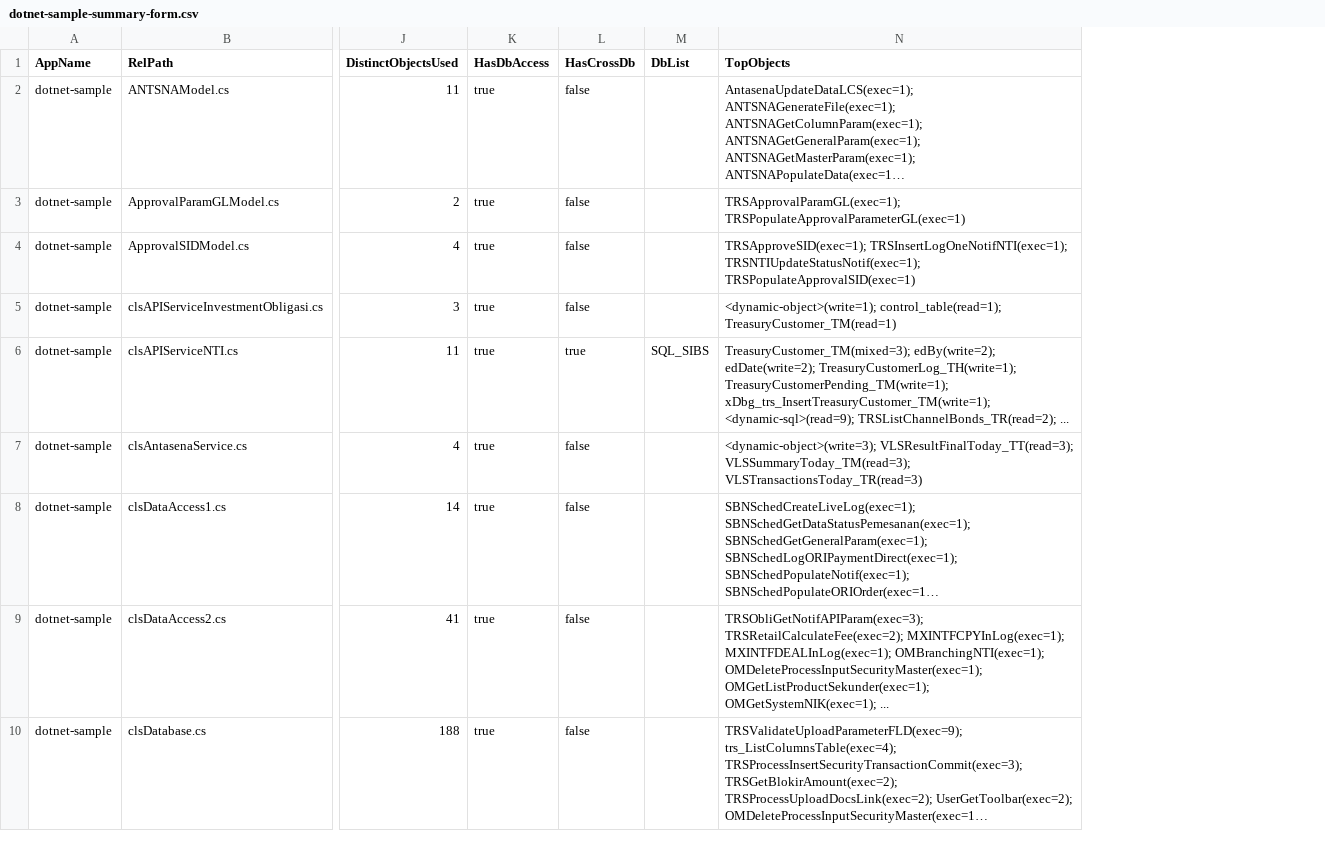
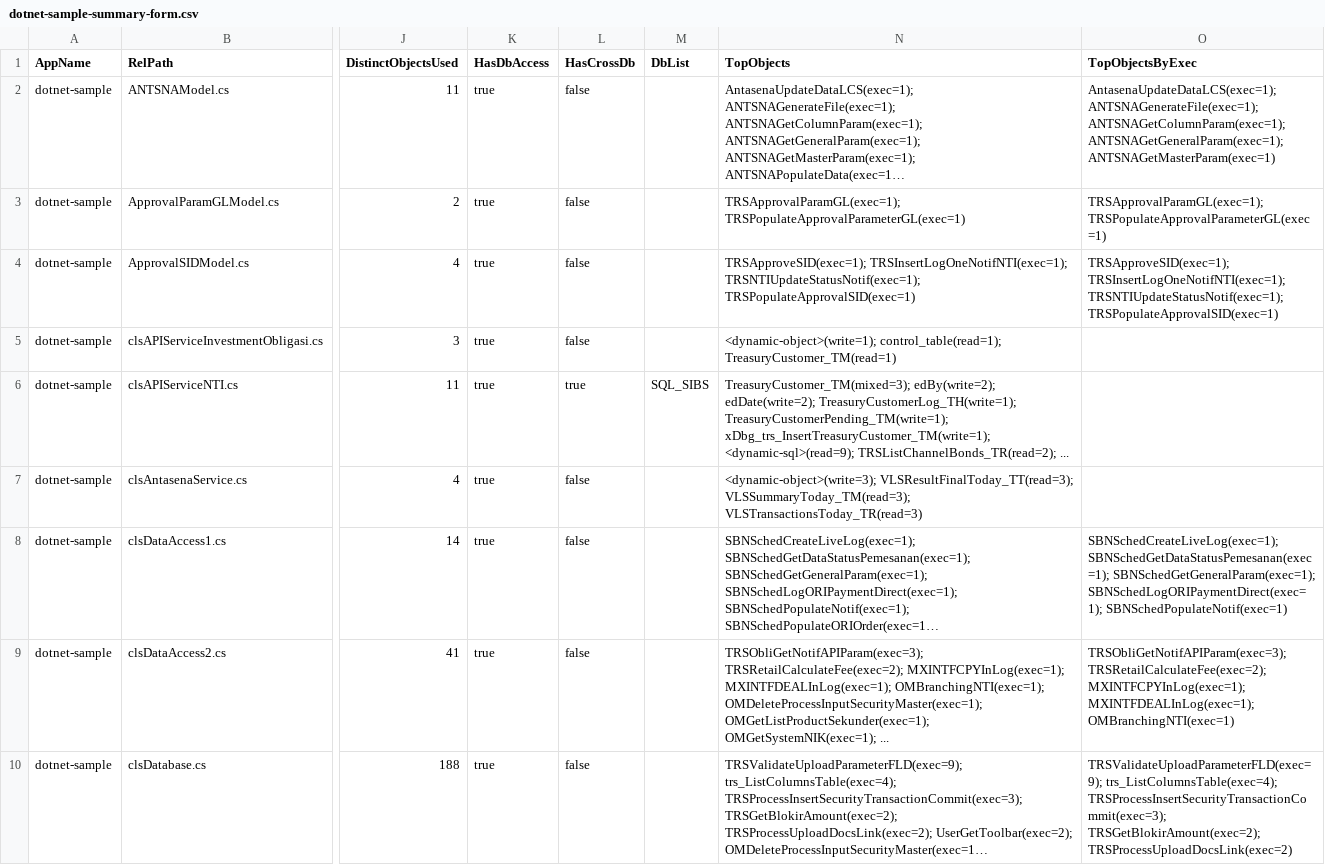
Before and after one commit to alkahfi6/code_sql_scan, a CSV file: out_regress/dotnet-sample-summary-form.csv, drawn as a sheet; only a part is shown, gaps mark what is left out; long unchanged cells end in …; the diff covers the shown part only; the diff names each change by its address in the sheet, - before the commit and + after, or states it on an @@ line.

```diff
--- a/out_regress/dotnet-sample-summary-form.csv
+++ b/out_regress/dotnet-sample-summary-form.csv
+column O (TopObjectsByExec), rows 2-10: AntasenaUpdateDataLCS(exec=1); ANTSNAGenerateFile(exec=1); ANTSNAGetColumnParam(exec=1); ANTSNAGetGeneralParam(exec=1); ANTSNAGetMasterParam(exec=1) | TRSApprovalParamGL(exec=1); TRSPopulateApprovalParameterGL(exec=1) | TRSApproveSID(exec=1); TRSInsertLogOneNotifNTI(exec=1); TRSNTIUpdateStatusNotif(exec=1); TRSPopulateApprovalSID(exec=1) |  |  |  | SBNSchedCreateLiveLog(exec=1); SBNSchedGetDataStatusPemesanan(exec=1); SBNSchedGetGeneralParam(exec=1); SBNSchedLogORIPaymentDirect(exec=1); SBNSchedPopulateNotif(exec=1) | TRSObliGetNotifAPIParam(exec=3); TRSRetailCalculateFee(exec=2); MXINTFCPYInLog(exec=1); MXINTFDEALInLog(exec=1); OMBranchingNTI(exec=1) | TRSValidateUploadParameterFLD(exec=9); trs_ListColumnsTable(exec=4); TRSProcessInsertSecurityTransactionCommit(exec=3); TRSGetBlokirAmount(exec=2); TRSProcessUploadDocsLink(exec=2)
```
Also changed, not shown: 5 edited cells elsewhere in this file, out_regress/dotnet-sample-summary-object.csv, out_regress/golang-sample-summary-function.csv, 3 other files.
